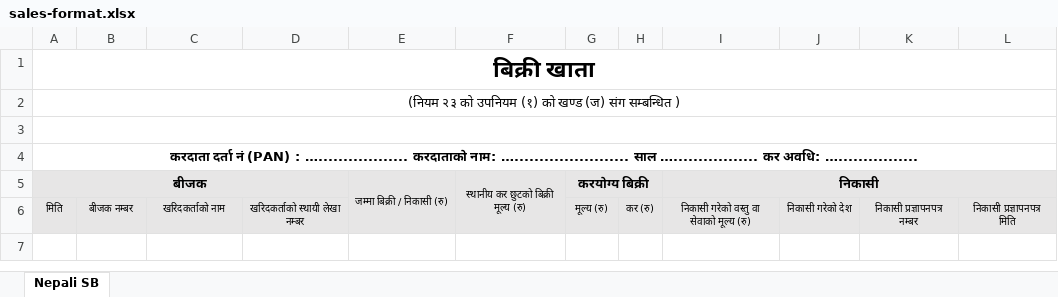
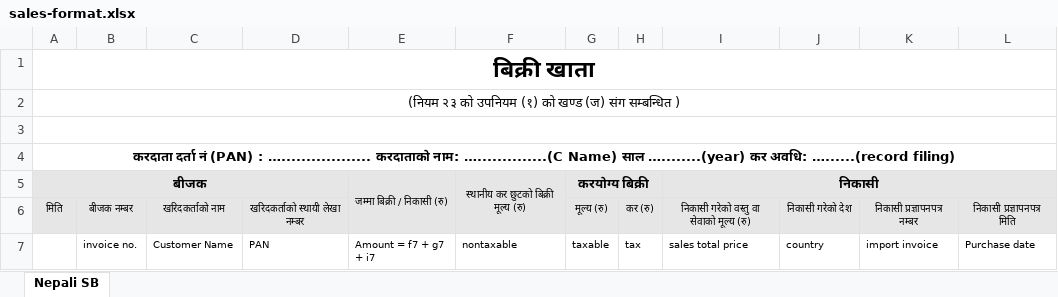
Before and after one commit to rsresta07/audit-bees-ui, an Excel workbook: sales-format.xlsx, sheet Nepali SB, drawn as a sheet; values as stored, in another font and other column widths than the file's, no borders; the diff names each change by its address in the sheet, - before the commit and + after, or states it on an @@ line.

Commit message:
docs(excel): add Excel format templates
These templates provide the correct structure for importing purchase and sales data. They will be used as a reference for users to ensure data consistency.

```diff
--- a/sales-format.xlsx (sheet Nepali SB)
+++ b/sales-format.xlsx (sheet Nepali SB)
-A4: …करदाताको नाम: …....................... साल …................. कर अवधि: …................
+A4: …करदाताको नाम: …..............(C Name) साल …........(year) कर अवधि: …......(record filing)
+row 7:  | invoice no. | Customer Name | PAN | Amount = f7 + g7 + i7 | nontaxable | taxable | tax | sales total price | country | import invoice | Purchase date
```
Also changed, not shown: purchase-format.xlsx.
